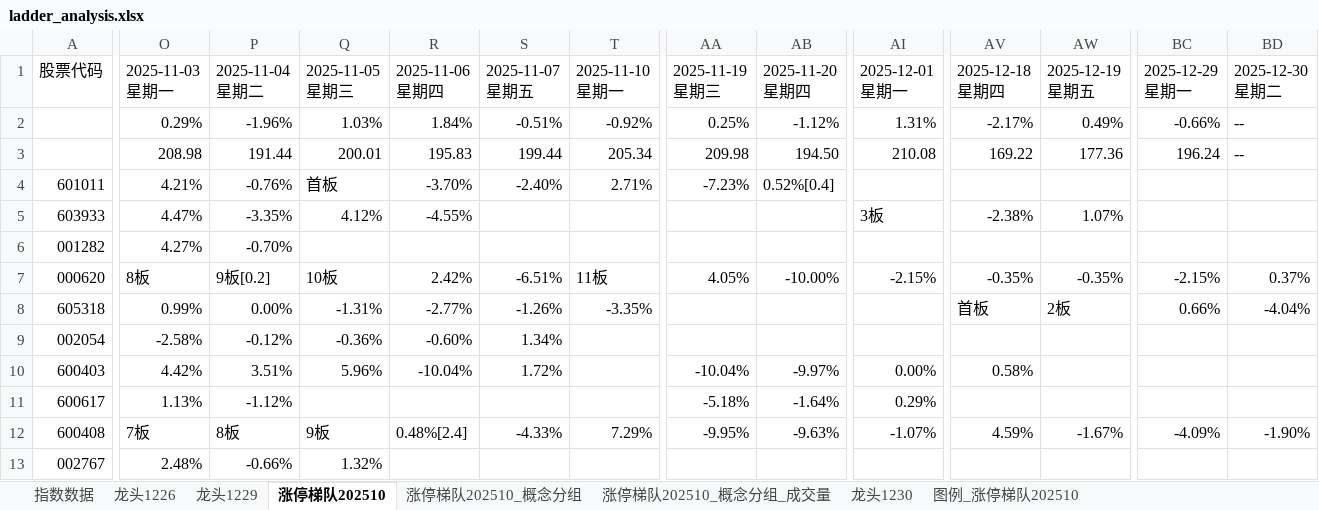
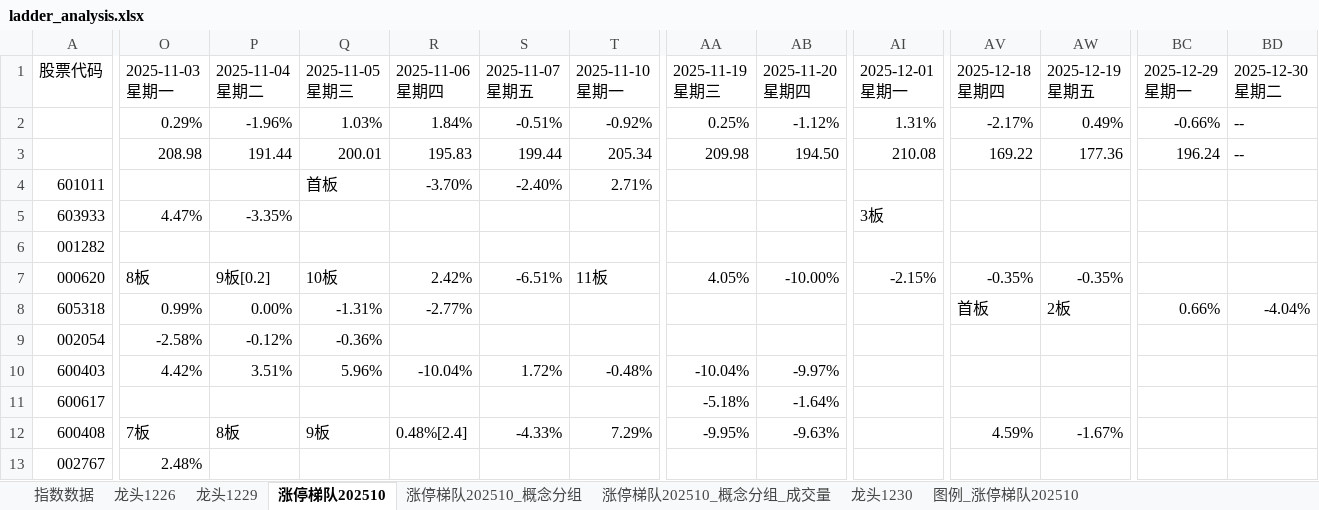
Before and after one commit to KealLiang/HardTrading, an Excel workbook: excel/ladder_analysis.xlsx, sheet 涨停梯队202510, drawn as a sheet; only a part is shown, gaps mark what is left out; values as stored, in another font and other column widths than the file's, no cell formats; the diff covers the shown part only; the diff names each change by its address in the sheet, - before the commit and + after, or states it on an @@ line.

```diff
--- a/excel/ladder_analysis.xlsx (sheet 涨停梯队202510)
+++ b/excel/ladder_analysis.xlsx (sheet 涨停梯队202510)
-O4: 4.21%
+O4: (empty)
-P4: -0.76%
+P4: (empty)
-AA4: -7.23%
+AA4: (empty)
-AB4: 0.52%[0.4]
+AB4: (empty)
-Q5: 4.12%
+Q5: (empty)
-R5: -4.55%
+R5: (empty)
-AV5: -2.38%
+AV5: (empty)
-AW5: 1.07%
+AW5: (empty)
-O6: 4.27%
+O6: (empty)
-P6: -0.70%
+P6: (empty)
-BC7: -2.15%
+BC7: (empty)
-BD7: 0.37%
+BD7: (empty)
-S8: -1.26%
+S8: (empty)
-T8: -3.35%
+T8: (empty)
-R9: -0.60%
+R9: (empty)
-S9: 1.34%
+S9: (empty)
-T10: (empty)
+T10: -0.48%
-AI10: 0.00%
+AI10: (empty)
-AV10: 0.58%
+AV10: (empty)
-O11: 1.13%
+O11: (empty)
-P11: -1.12%
+P11: (empty)
-AI11: 0.29%
+AI11: (empty)
-AI12: -1.07%
+AI12: (empty)
-BC12: -4.09%
+BC12: (empty)
-BD12: -1.90%
+BD12: (empty)
-P13: -0.66%
+P13: (empty)
-Q13: 1.32%
+Q13: (empty)
```
Also changed, not shown: 983 edited cells elsewhere in this sheet, sheet 涨停梯队202510_概念分组_成交量, sheet 涨停梯队202510_概念分组, sheet 龙头1230, cell formats, hidden cells, 1 other file.
